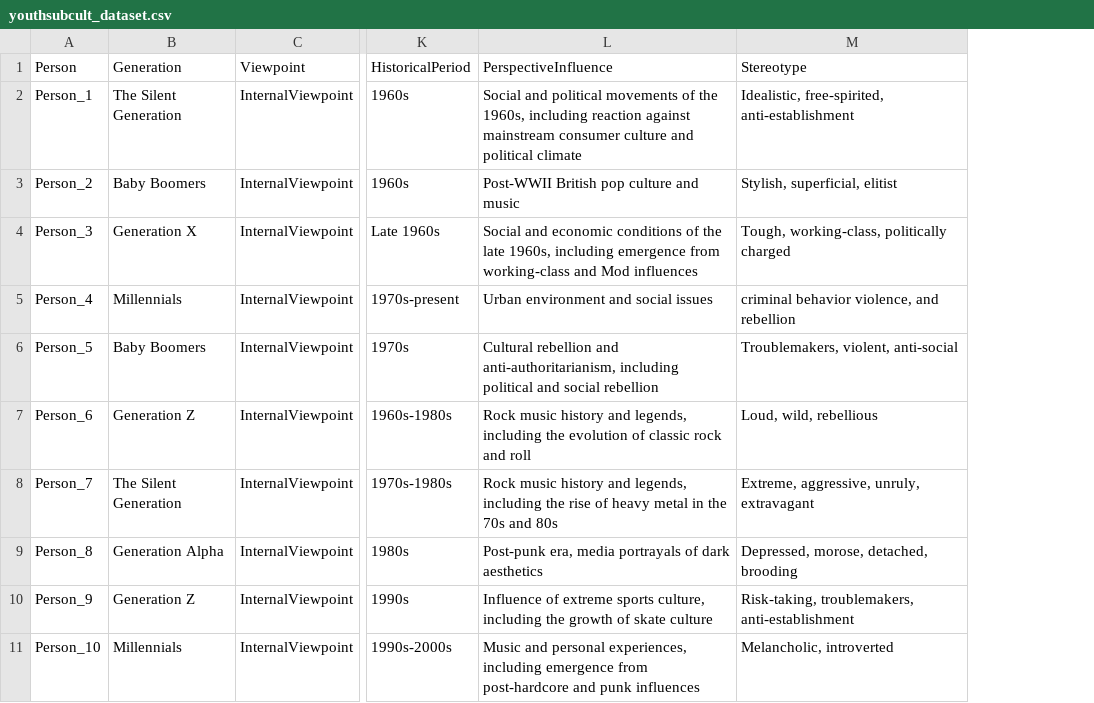
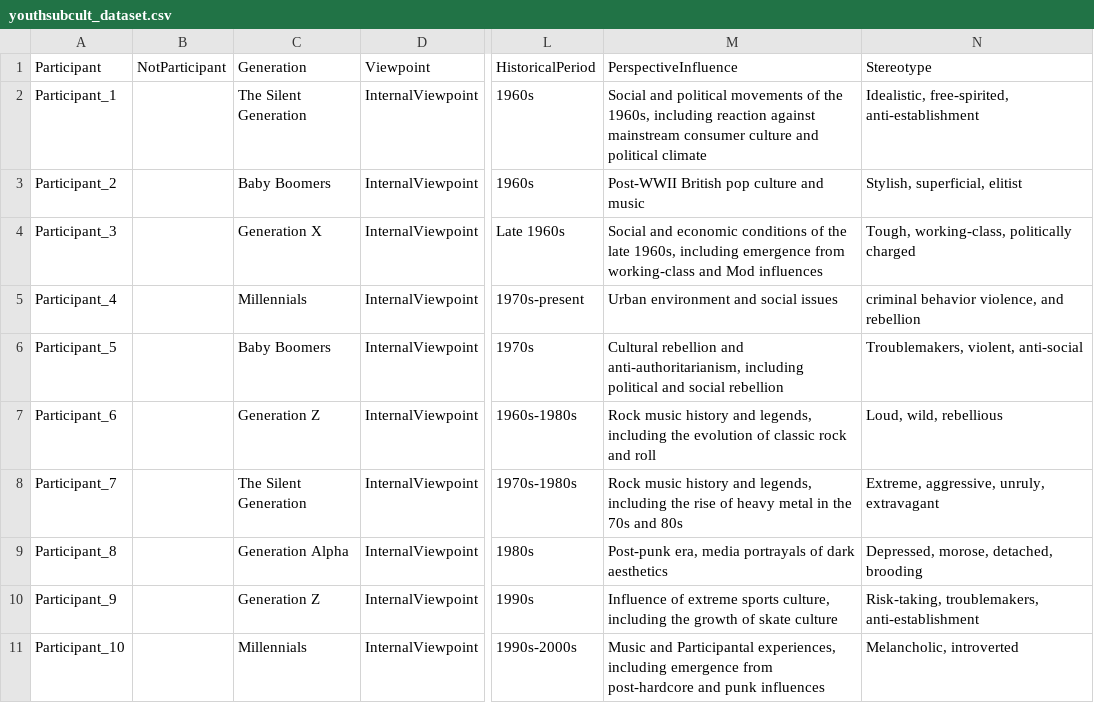
Before and after one commit to Tossing-Cookies/KRKE-gp24, a CSV file: script/youthsubcult_dataset.csv, drawn as a sheet; only a part is shown, gaps mark what is left out; removed rows and columns are numbered as before the commit, all else as after; the diff names each change by its address in the sheet, - before the commit and + after, or states it on an @@ line.

```diff
--- a/script/youthsubcult_dataset.csv
+++ b/script/youthsubcult_dataset.csv
-column A, rows 1-11: Person | Person_1 | Person_2 | Person_3 | Person_4 | Person_5 | Person_6 | Person_7 | Person_8 | Person_9 | Person_10
+column A, rows 1-11: Participant | Participant_1 | Participant_2 | Participant_3 | Participant_4 | Participant_5 | Participant_6 | Participant_7 | Participant_8 | Participant_9 | Participant_10
+column B, row 1: NotParticipant
-M11: Music and personal experiences, including…
+M11: Music and Participantal experiences, including…
```
Also changed, not shown: 2 other files.
